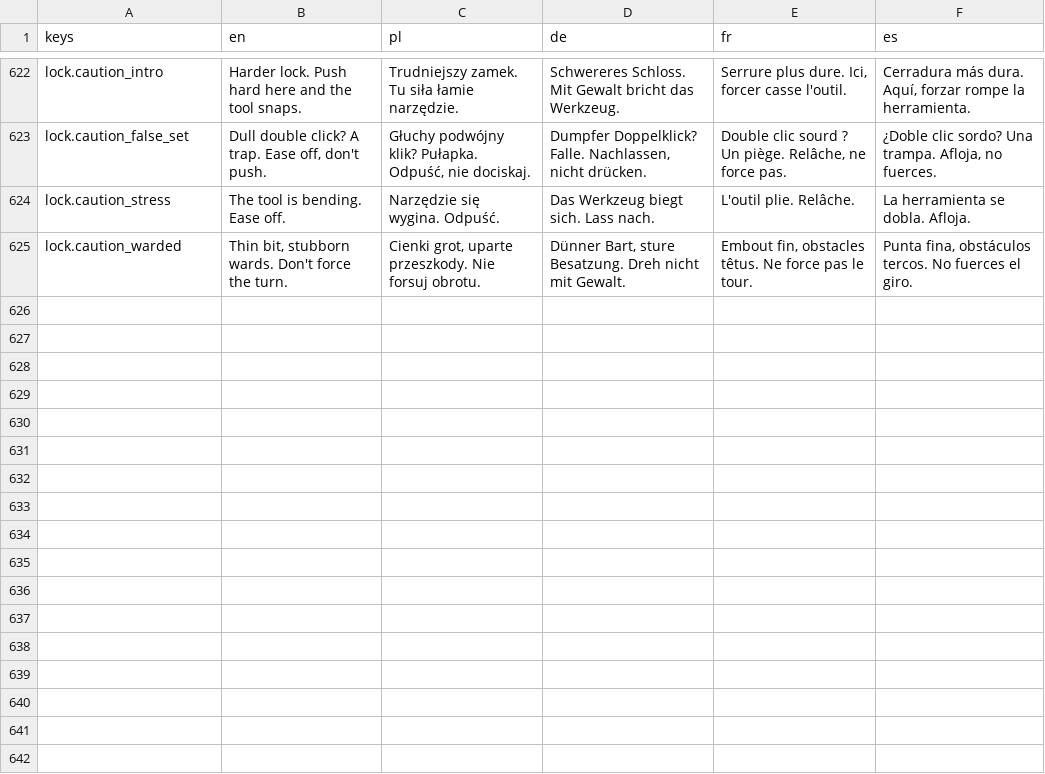
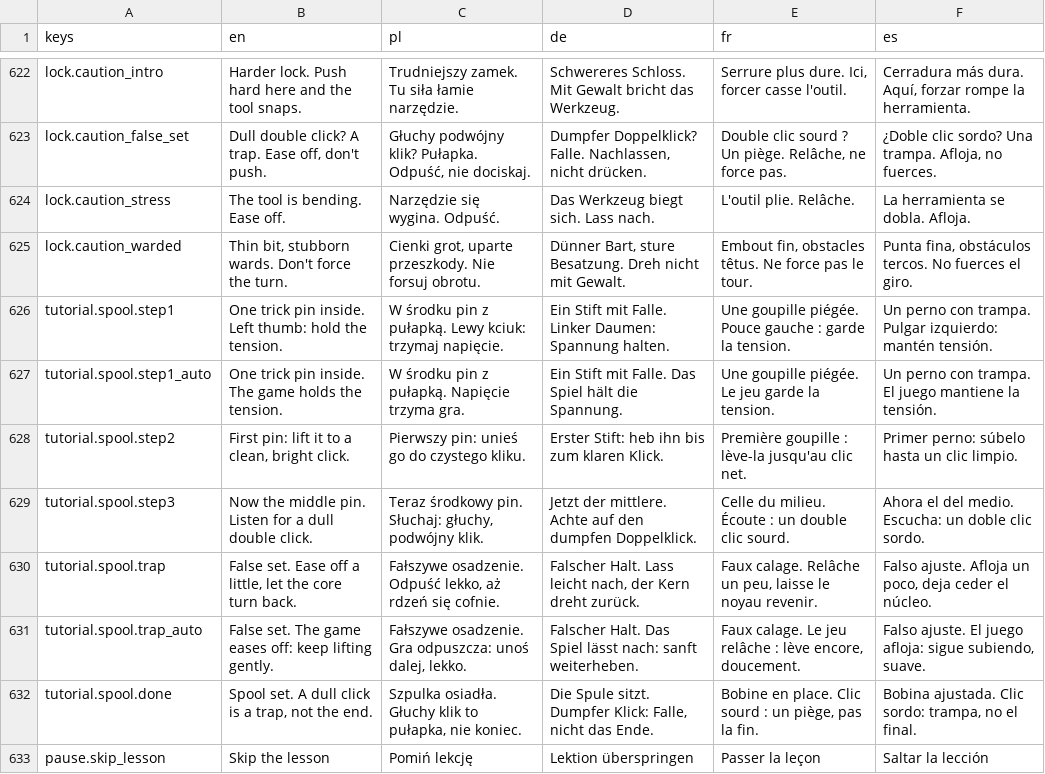
Before and after one commit to woogitsugames/lockwright, a CSV file: game/i18n/strings.csv, drawn as a sheet; only a part is shown, gaps mark what is left out.

```diff
--- a/game/i18n/strings.csv
+++ b/game/i18n/strings.csv
@@ -625 +625,9 @@ lock.caution_stress,The tool is bending. Ease off.,Narzędzie się wygina. Odpu
 lock.caution_warded,"Thin bit, stubborn wards. Don't force the turn.","Cienki grot, uparte przeszkody. Nie forsuj obrotu.","Dünner Bart, sture Besatzung. Dreh nicht mit Gewalt.","Embout fin, obstacles têtus. Ne force pas le tour.","Punta fina, obstáculos tercos. No fuerces el giro."
+tutorial.spool.step1,One trick pin inside. Left thumb: hold the tension.,W środku pin z pułapką. Lewy kciuk: trzymaj napięcie.,Ein Stift mit Falle. Linker Daumen: Spannung halten.,Une goupille piégée. Pouce gauche : garde la tension.,Un perno con trampa. Pulgar izquierdo: mantén tensión.
+tutorial.spool.step1_auto,One trick pin inside. The game holds the tension.,W środku pin z pułapką. Napięcie trzyma gra.,Ein Stift mit Falle. Das Spiel hält die Spannung.,Une goupille piégée. Le jeu garde la tension.,Un perno con trampa. El juego mantiene la tensión.
+tutorial.spool.step2,"First pin: lift it to a clean, bright click.",Pierwszy pin: unieś go do czystego kliku.,Erster Stift: heb ihn bis zum klaren Klick.,Première goupille : lève-la jusqu'au clic net.,Primer perno: súbelo hasta un clic limpio.
+tutorial.spool.step3,Now the middle pin. Listen for a dull double click.,"Teraz środkowy pin. Słuchaj: głuchy, podwójny klik.",Jetzt der mittlere. Achte auf den dumpfen Doppelklick.,Celle du milieu. Écoute : un double clic sourd.,Ahora el del medio. Escucha: un doble clic sordo.
+tutorial.spool.trap,"False set. Ease off a little, let the core turn back.","Fałszywe osadzenie. Odpuść lekko, aż rdzeń się cofnie.","Falscher Halt. Lass leicht nach, der Kern dreht zurück.","Faux calage. Relâche un peu, laisse le noyau revenir.","Falso ajuste. Afloja un poco, deja ceder el núcleo."
+tutorial.spool.trap_auto,False set. The game eases off: keep lifting gently.,"Fałszywe osadzenie. Gra odpuszcza: unoś dalej, lekko.",Falscher Halt. Das Spiel lässt nach: sanft weiterheben.,"Faux calage. Le jeu relâche : lève encore, doucement.","Falso ajuste. El juego afloja: sigue subiendo, suave."
+tutorial.spool.done,"Spool set. A dull click is a trap, not the end.","Szpulka osiadła. Głuchy klik to pułapka, nie koniec.","Die Spule sitzt. Dumpfer Klick: Falle, nicht das Ende.","Bobine en place. Clic sourd : un piège, pas la fin.","Bobina ajustada. Clic sordo: trampa, no el final."
+pause.skip_lesson,Skip the lesson,Pomiń lekcję,Lektion überspringen,Passer la leçon,Saltar la lección
```
Also changed, not shown: 11 other files.
